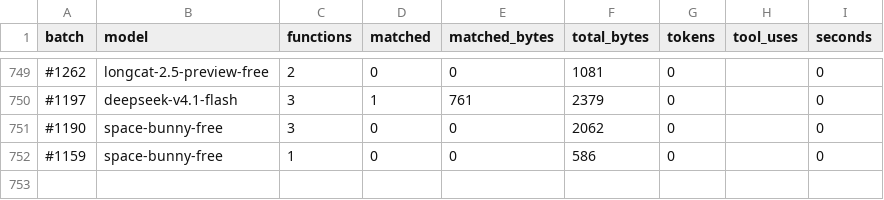
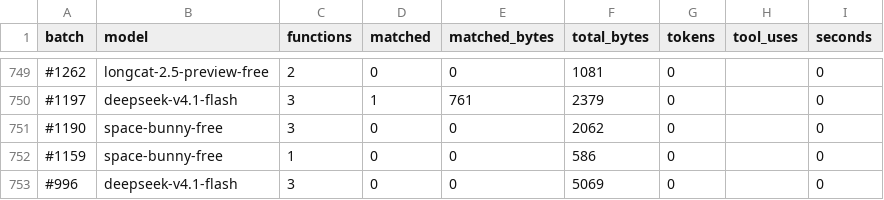
Before and after one commit to CubeB/byte-tactics, a CSV file: data/batches.csv, drawn as a sheet; only a part is shown, gaps mark what is left out; the diff names each change by its address in the sheet, - before the commit and + after, or states it on an @@ line.

```diff
--- a/data/batches.csv
+++ b/data/batches.csv
+row 753: #996 | deepseek-v4.1-flash | 3 | 0 | 0 | 5069 | 0 |  | 0
```
Also changed, not shown: data/attempts.csv, data/progress.csv, 2 other files.
